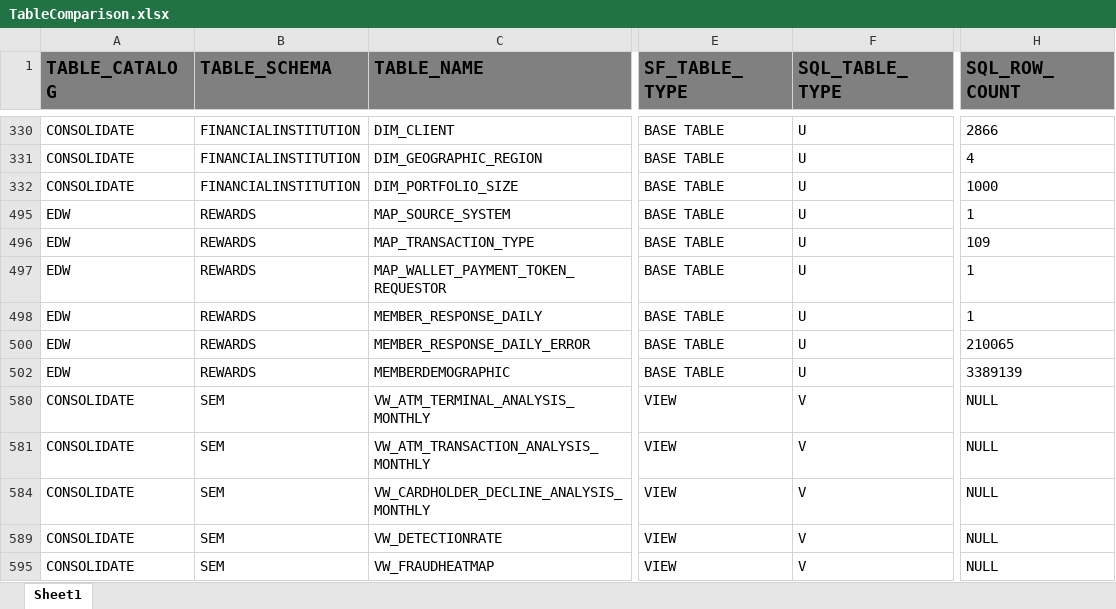
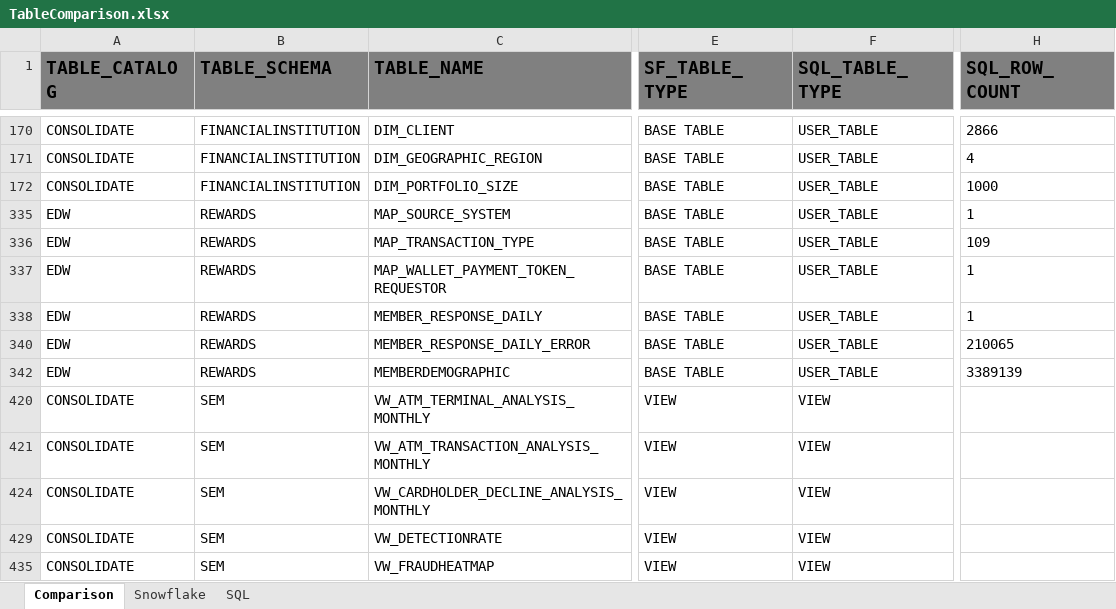
Before and after one commit to gokhanvarolhotmail/Velera, an Excel workbook: Documents/TableComparison.xlsx, sheet Comparison, drawn as a sheet; only a part is shown, gaps mark what is left out; values as stored, in another font and other column widths than the file's, no borders; addresses are those after the commit; the diff covers the shown part only; the diff names each change by its address in the sheet, - before the commit and + after, or states it on an @@ line.

```diff
--- a/Documents/TableComparison.xlsx (sheet Comparison)
+++ b/Documents/TableComparison.xlsx (sheet Comparison)
-sheet tab: Sheet1
+sheet tab: Comparison
+sheet tab: Snowflake
+sheet tab: SQL
-F170:F172 (SQL_TABLE_TYPE): U
+F170:F172 (SQL_TABLE_TYPE): USER_TABLE
-F335:F338 (SQL_TABLE_TYPE): U
+F335:F338 (SQL_TABLE_TYPE): USER_TABLE
-F340 (SQL_TABLE_TYPE): U
+F340 (SQL_TABLE_TYPE): USER_TABLE
-F342 (SQL_TABLE_TYPE): U
+F342 (SQL_TABLE_TYPE): USER_TABLE
-F420:F421 (SQL_TABLE_TYPE): V
+F420:F421 (SQL_TABLE_TYPE): VIEW
-H420:H421 (SQL_ROW_COUNT): NULL
+H420:H421 (SQL_ROW_COUNT): (empty)
-F424 (SQL_TABLE_TYPE): V
+F424 (SQL_TABLE_TYPE): VIEW
-H424 (SQL_ROW_COUNT): NULL
+H424 (SQL_ROW_COUNT): (empty)
-F429 (SQL_TABLE_TYPE): V
+F429 (SQL_TABLE_TYPE): VIEW
-H429 (SQL_ROW_COUNT): NULL
+H429 (SQL_ROW_COUNT): (empty)
-F435 (SQL_TABLE_TYPE): V
+F435 (SQL_TABLE_TYPE): VIEW
-H435 (SQL_ROW_COUNT): NULL
+H435 (SQL_ROW_COUNT): (empty)
```
Also changed, not shown: 7 added rows, 7 removed rows and 19 edited cells elsewhere in this sheet, 1 other file.
